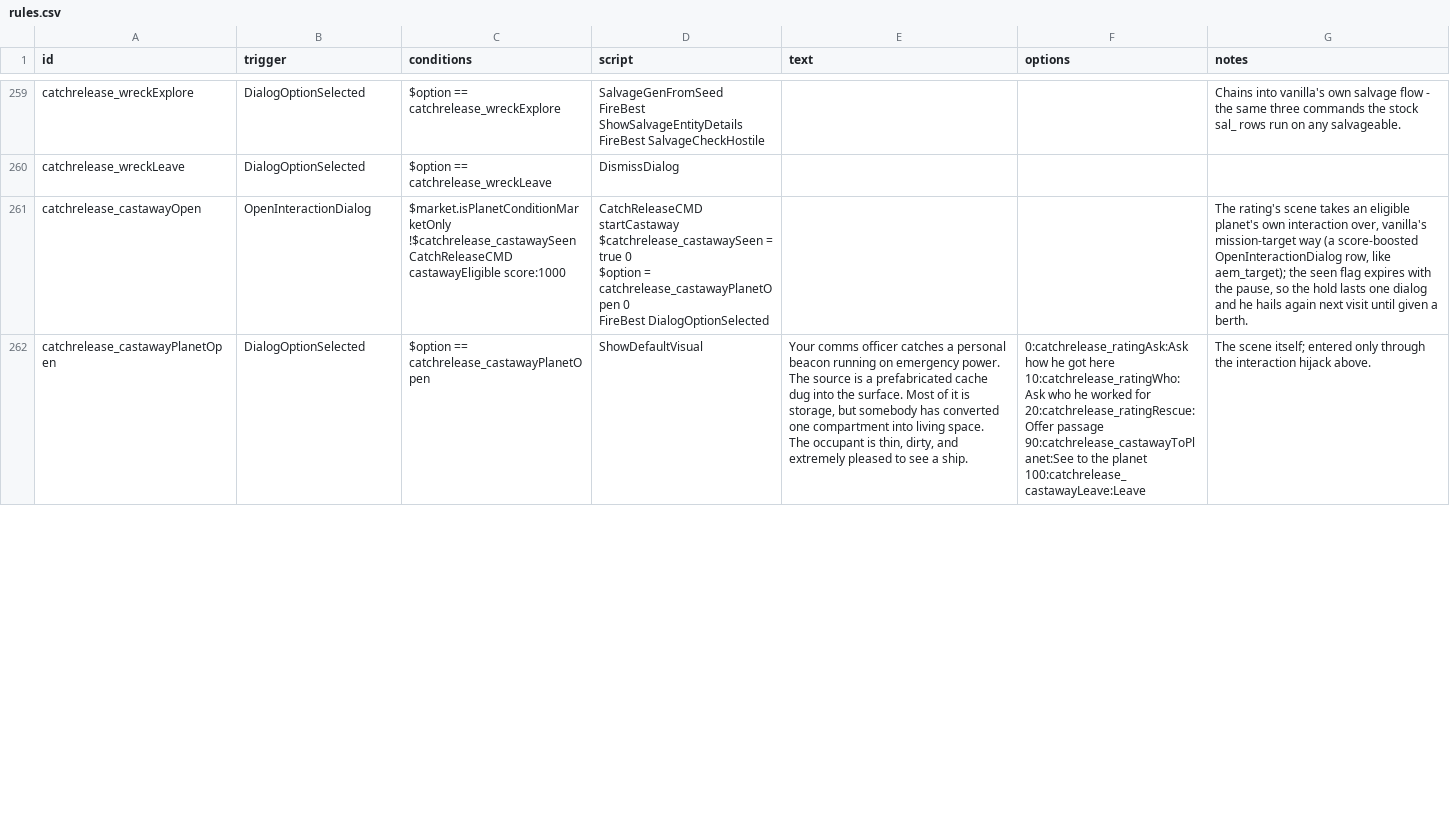
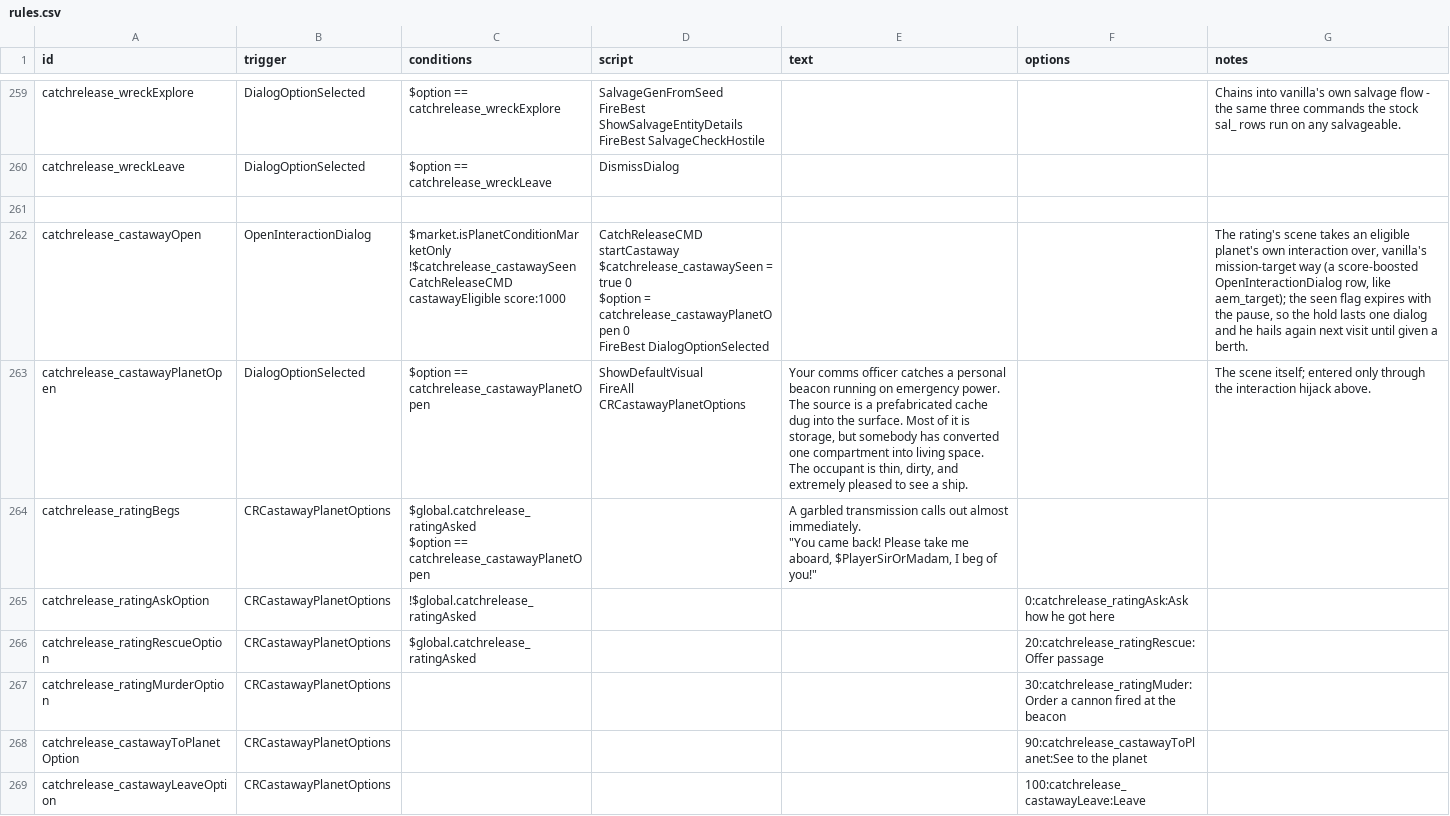
Before and after one commit to SirHartley/Catch.Release, a CSV file: data/campaign/rules.csv, drawn as a sheet; only a part is shown, gaps mark what is left out; the diff covers the shown part only.

Commit message:
Fisherman intro castaway

```diff
--- a/data/campaign/rules.csv
+++ b/data/campaign/rules.csv
@@ -1483,2 +1483,3 @@ FireBest SalvageCheckHostile",,,Chains into vanilla's own salvage flow - the sam
 catchrelease_wreckLeave,DialogOptionSelected,$option == catchrelease_wreckLeave,DismissDialog,,,
+,,,,,,
 catchrelease_castawayOpen,OpenInteractionDialog,"$market.isPlanetConditionMarketOnly
@@ -1489,10 +1490,16 @@ $option = catchrelease_castawayPlanetOpen 0
 FireBest DialogOptionSelected",,,"The rating's scene takes an eligible planet's own interaction over, vanilla's mission-target way (a score-boosted OpenInteractionDialog row, like aem_target); the seen flag expires with the pause, so the hold lasts one dialog and he hails again next visit until given a berth."
-catchrelease_castawayPlanetOpen,DialogOptionSelected,$option == catchrelease_castawayPlanetOpen,ShowDefaultVisual,"Your comms officer catches a personal beacon running on emergency power.
-
-The source is a prefabricated cache dug into the surface. Most of it is storage, but somebody has converted one compartment into living space.
-
-The occupant is thin, dirty, and extremely pleased to see a ship.","0:catchrelease_ratingAsk:Ask how he got here
-10:catchrelease_ratingWho:Ask who he worked for
-20:catchrelease_ratingRescue:Offer passage
-90:catchrelease_castawayToPlanet:See to the planet
-100:catchrelease_castawayLeave:Leave",The scene itself; entered only through the interaction hijack above.
+catchrelease_castawayPlanetOpen,DialogOptionSelected,$option == catchrelease_castawayPlanetOpen,"ShowDefaultVisual
+FireAll CRCastawayPlanetOptions","Your comms officer catches a personal beacon running on emergency power.
+
+The source is a prefabricated cache dug into the surface. Most of it is storage, but somebody has converted one compartment into living space.
+
+The occupant is thin, dirty, and extremely pleased to see a ship.",,The scene itself; entered only through the interaction hijack above.
+catchrelease_ratingBegs,CRCastawayPlanetOptions,"$global.catchrelease_ratingAsked
+$option == catchrelease_castawayPlanetOpen",,"A garbled transmission calls out almost immediately.
+
+""You came back! Please take me aboard, $PlayerSirOrMadam, I beg of you!""",,
+catchrelease_ratingAskOption,CRCastawayPlanetOptions,!$global.catchrelease_ratingAsked,,,0:catchrelease_ratingAsk:Ask how he got here,
+catchrelease_ratingRescueOption,CRCastawayPlanetOptions,$global.catchrelease_ratingAsked,,,20:catchrelease_ratingRescue:Offer passage,
+catchrelease_ratingMurderOption,CRCastawayPlanetOptions,,,,30:catchrelease_ratingMuder:Order a cannon fired at the beacon,
+catchrelease_castawayToPlanetOption,CRCastawayPlanetOptions,,,,90:catchrelease_castawayToPlanet:See to the planet,
+catchrelease_castawayLeaveOption,CRCastawayPlanetOptions,,,,100:catchrelease_castawayLeave:Leave,
```
Also changed, not shown: 2 added rows and 8 edited cells elsewhere in this file, 2 other files.
